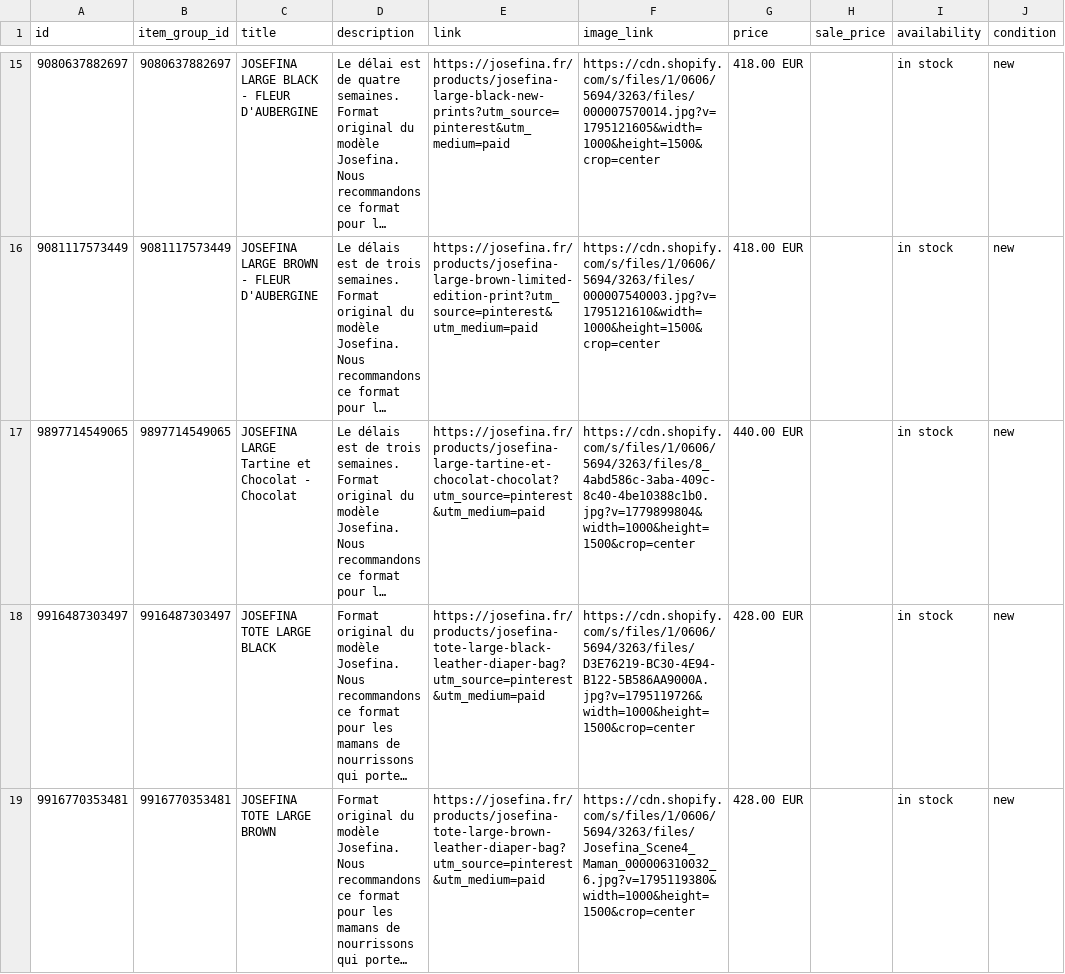
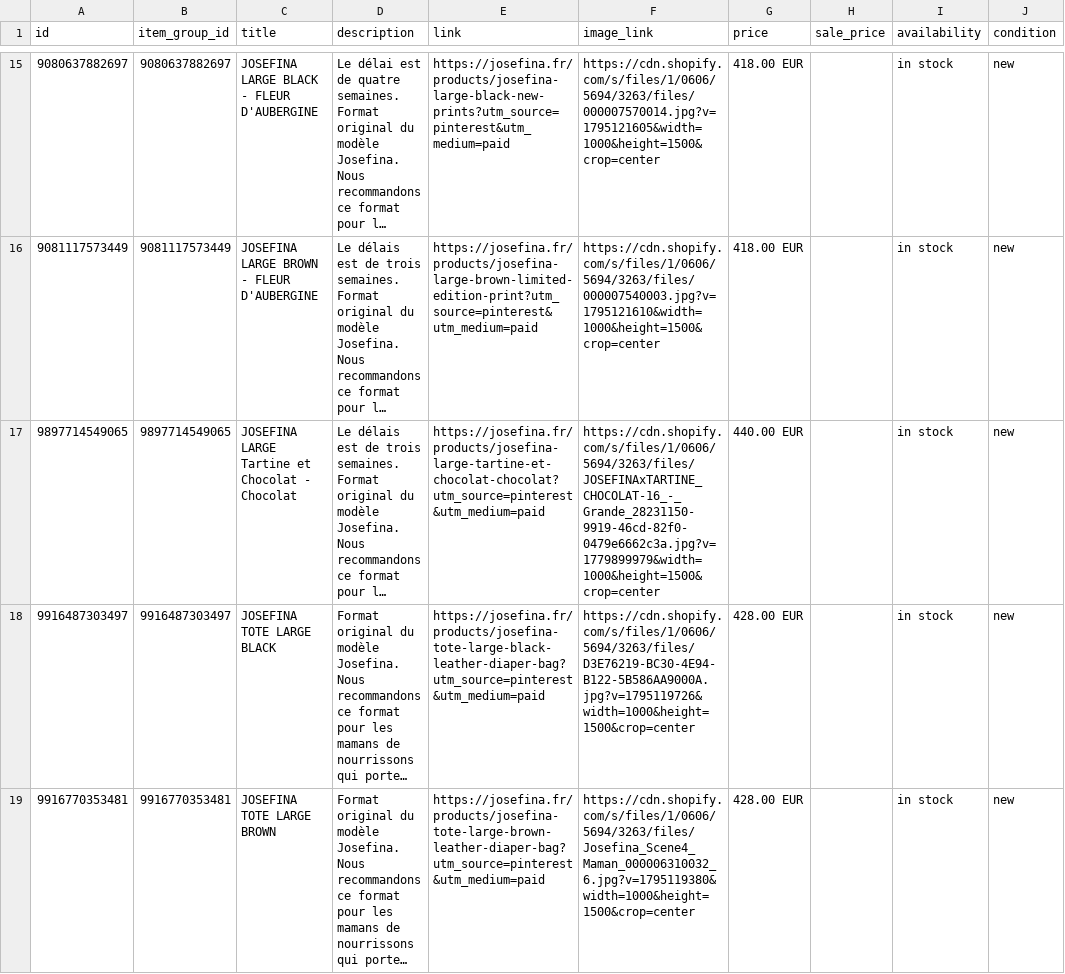
Before and after one commit to francelamyretes/josefina-pinterest-feed, a CSV file: catalogos/josefina-FR-fr.csv, drawn as a sheet; only a part is shown, gaps mark what is left out; long unchanged cells end in …; the diff names each change by its address in the sheet, - before the commit and + after, or states it on an @@ line.

Commit message:
Actualizacion catalogo JOSEFINA FR fr

```diff
--- a/catalogos/josefina-FR-fr.csv
+++ b/catalogos/josefina-FR-fr.csv
-F17 (image_link): https://cdn.shopify.com/s/files/1/0606/5694/3263/files/8_4abd586c-3aba-409c-8c40-4be10388c1b0.jpg?v=1779899804&width=1000&height=1500&crop=center
+F17 (image_link): https://cdn.shopify.com/s/files/1/0606/5694/3263/files/JOSEFINAxTARTINE_CHOCOLAT-16_-_Grande_28231150-9919-46cd-82f0-0479e6662c3a.jpg?v=1779899979&width=1000&height=1500&crop=center
```
